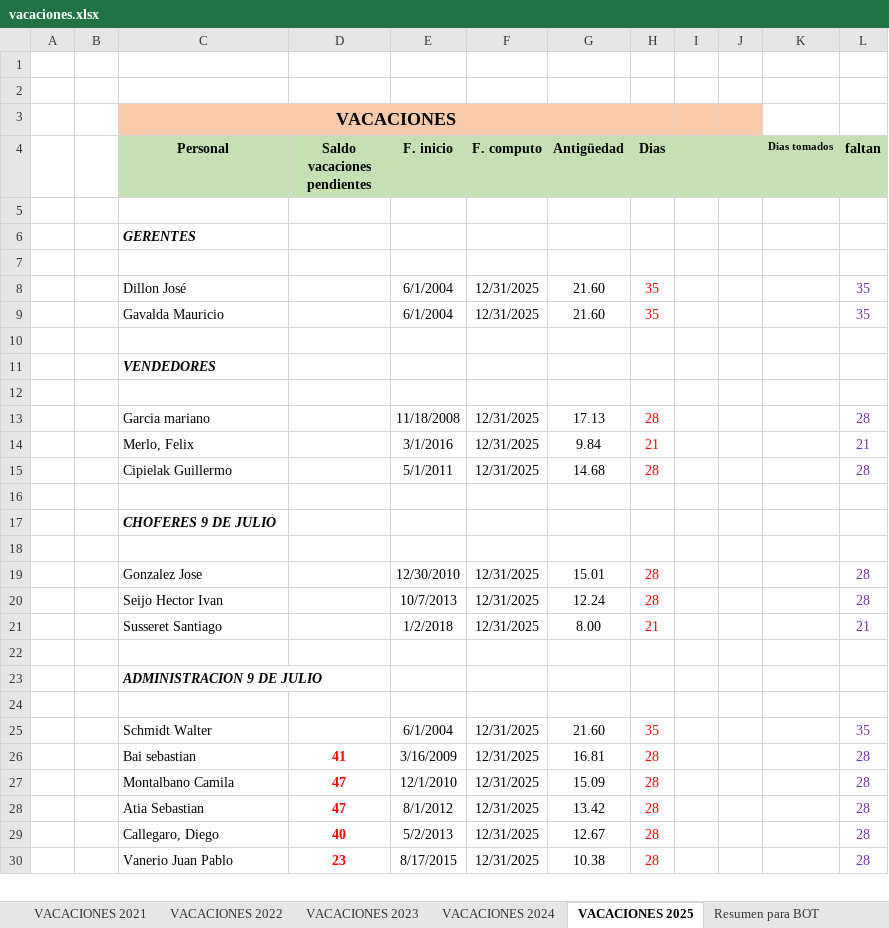
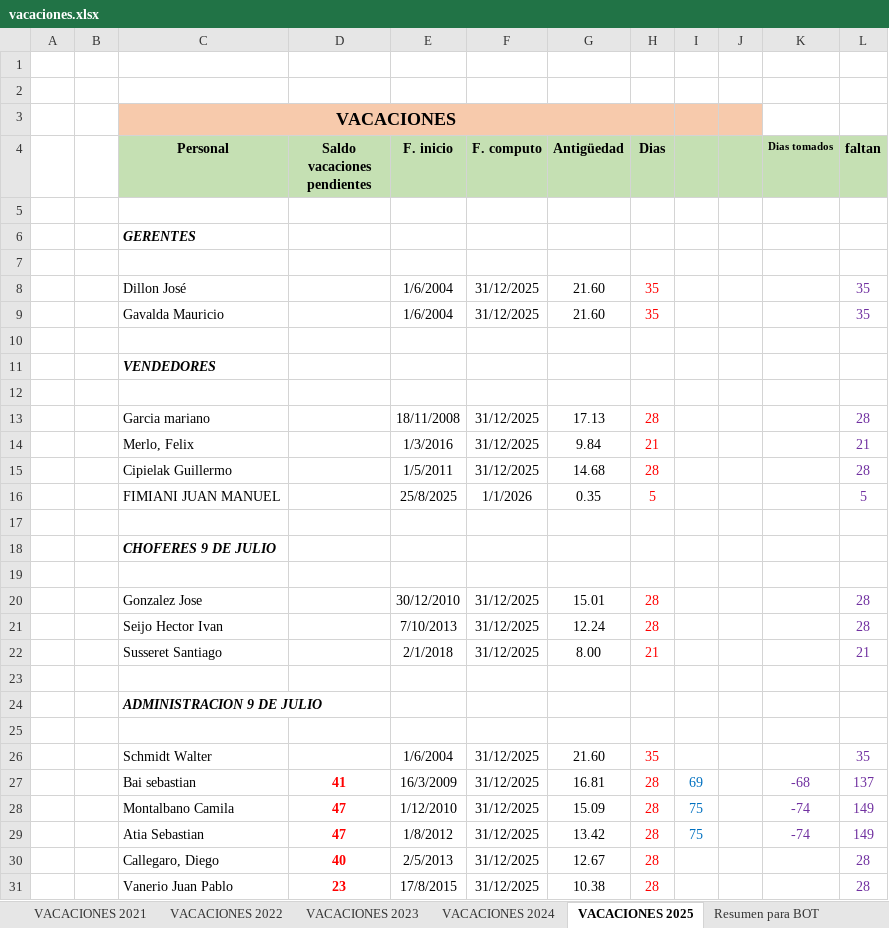
Before and after one commit to Nutralmix/Whatsapp-Bot, an Excel workbook: vacaciones.xlsx, sheet VACACIONES 2025, drawn as a sheet; only a part is shown; values as stored, in another font and other column widths than the file's, no borders; charts and pictures not drawn; addresses are those after the commit; the diff covers the shown part only; the diff names each change by its address in the sheet, - before the commit and + after, or states it on an @@ line.

```diff
--- a/vacaciones.xlsx (sheet VACACIONES 2025)
+++ b/vacaciones.xlsx (sheet VACACIONES 2025)
-E8:E9 (F. inicio): 6/1/2004
+E8:E9 (F. inicio): 1/6/2004
-F8:F9 (F. computo): 12/31/2025
+F8:F9 (F. computo): 31/12/2025
-E13 (F. inicio): 11/18/2008
+E13 (F. inicio): 18/11/2008
-F13:F15 (F. computo): 12/31/2025
+F13:F15 (F. computo): 31/12/2025
-E14 (F. inicio): 3/1/2016
+E14 (F. inicio): 1/3/2016
-E15 (F. inicio): 5/1/2011
+E15 (F. inicio): 1/5/2011
+row 16:  |  | FIMIANI JUAN MANUEL |  | 25/8/2025 | 1/1/2026 | 0.35 | 5 |  |  |  | 5
-E20 (F. inicio): 12/30/2010
+E20 (F. inicio): 30/12/2010
-F20:F22 (F. computo): 12/31/2025
+F20:F22 (F. computo): 31/12/2025
-E21 (F. inicio): 10/7/2013
+E21 (F. inicio): 7/10/2013
-E22 (F. inicio): 1/2/2018
+E22 (F. inicio): 2/1/2018
-E26 (F. inicio): 6/1/2004
+E26 (F. inicio): 1/6/2004
-F26:F31 (F. computo): 12/31/2025
+F26:F31 (F. computo): 31/12/2025
-E27 (F. inicio): 3/16/2009
+E27 (F. inicio): 16/3/2009
-I27: (empty)
+I27: 69
-K27 (Dias tomados): (empty)
+K27 (Dias tomados): -68
-L27 (faltan): 28
+L27 (faltan): 137
-E28 (F. inicio): 12/1/2010
+E28 (F. inicio): 1/12/2010
-I28:I29: (empty)
+I28:I29: 75
-K28:K29 (Dias tomados): (empty)
+K28:K29 (Dias tomados): -74
-L28:L29 (faltan): 28
+L28:L29 (faltan): 149
-E29 (F. inicio): 8/1/2012
+E29 (F. inicio): 1/8/2012
-E30 (F. inicio): 5/2/2013
+E30 (F. inicio): 2/5/2013
-E31 (F. inicio): 8/17/2015
+E31 (F. inicio): 17/8/2015
```
Also changed, not shown: 1 added row, 2 removed rows and 194 edited cells elsewhere in this sheet, sheet VACACIONES 2024, sheet VACACIONES 2023, sheet VACACIONES 2022, sheet VACACIONES 2021, sheet Resumen para BOT, formulas that keep their value, charts or pictures, 4 other files.
